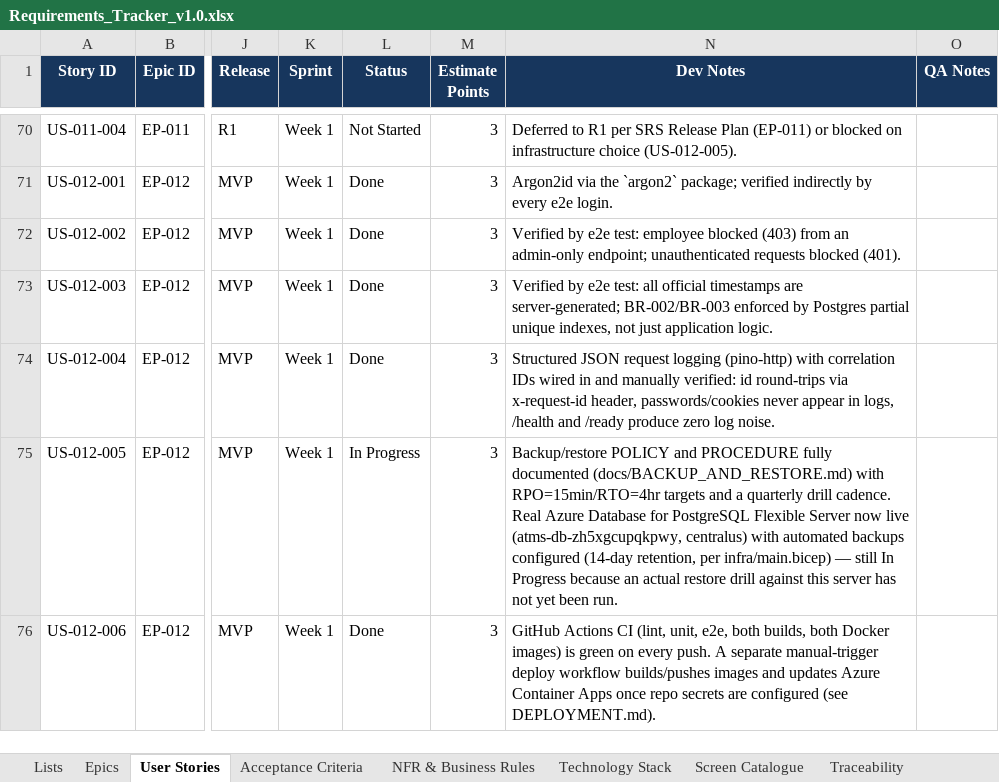
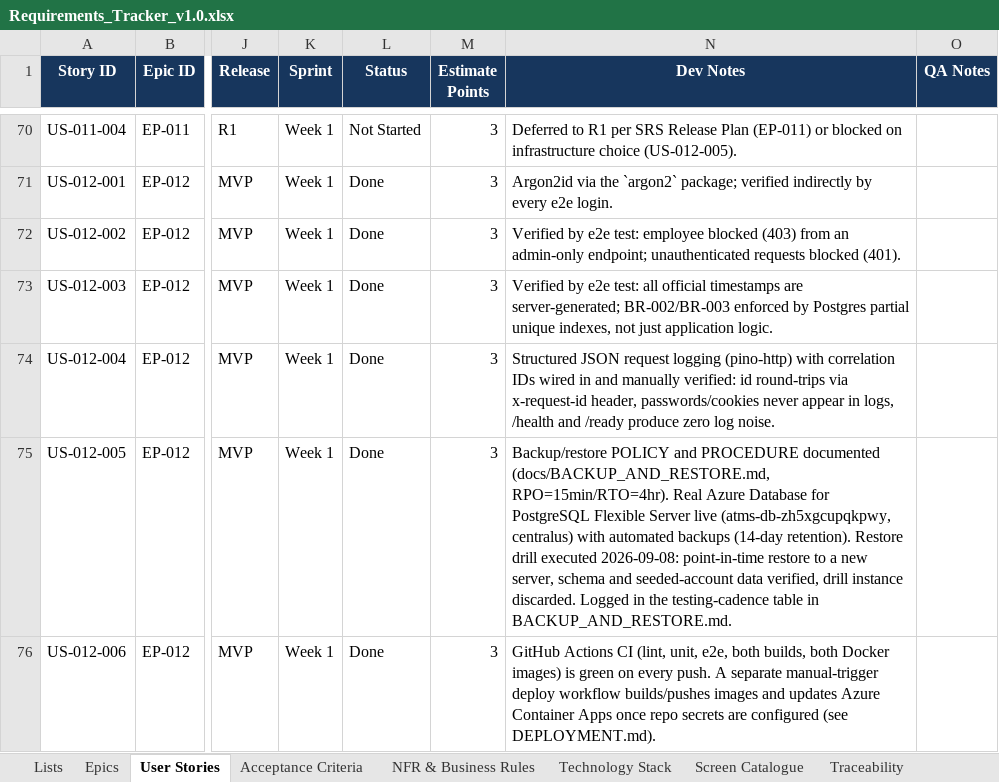
Before and after one commit to Amaanfaiz/Attendance-Task-Management-System, an Excel workbook: docs/Requirements_Tracker_v1.0.xlsx, sheet User Stories, drawn as a sheet; only a part is shown, gaps mark what is left out; values as stored, in another font and other column widths than the file's, no borders; conditional formats and table styles not drawn; the diff names each change by its address in the sheet, - before the commit and + after, or states it on an @@ line.

```diff
--- a/docs/Requirements_Tracker_v1.0.xlsx (sheet User Stories)
+++ b/docs/Requirements_Tracker_v1.0.xlsx (sheet User Stories)
-L75 (Status): In Progress
+L75 (Status): Done
-N75 (Dev Notes): …and PROCEDURE fully documented (docs/BACKUP_AND_RESTORE.md) with RPO=15min/RTO=4hr targets and a quarterly drill cadence. Real Azure Database for PostgreSQL Flexible Server now live (atms-db-zh5xgcupqkpwy, centralus) with automated backups configured (14-day retention, per infra/main.bicep) — still In Progress because an actual restore drill against this server has not yet been run.
+N75 (Dev Notes): …and PROCEDURE documented (docs/BACKUP_AND_RESTORE.md, RPO=15min/RTO=4hr). Real Azure Database for PostgreSQL Flexible Server live (atms-db-zh5xgcupqkpwy, centralus) with automated backups (14-day retention). Restore drill executed 2026-09-08: point-in-time restore to a new server, schema and seeded-account data verified, drill instance discarded. Logged in the testing-cadence table in BACKUP_AND_RESTORE.md.
```
Also changed, not shown: sheet Acceptance Criteria, sheet Epics, 1 other file.
